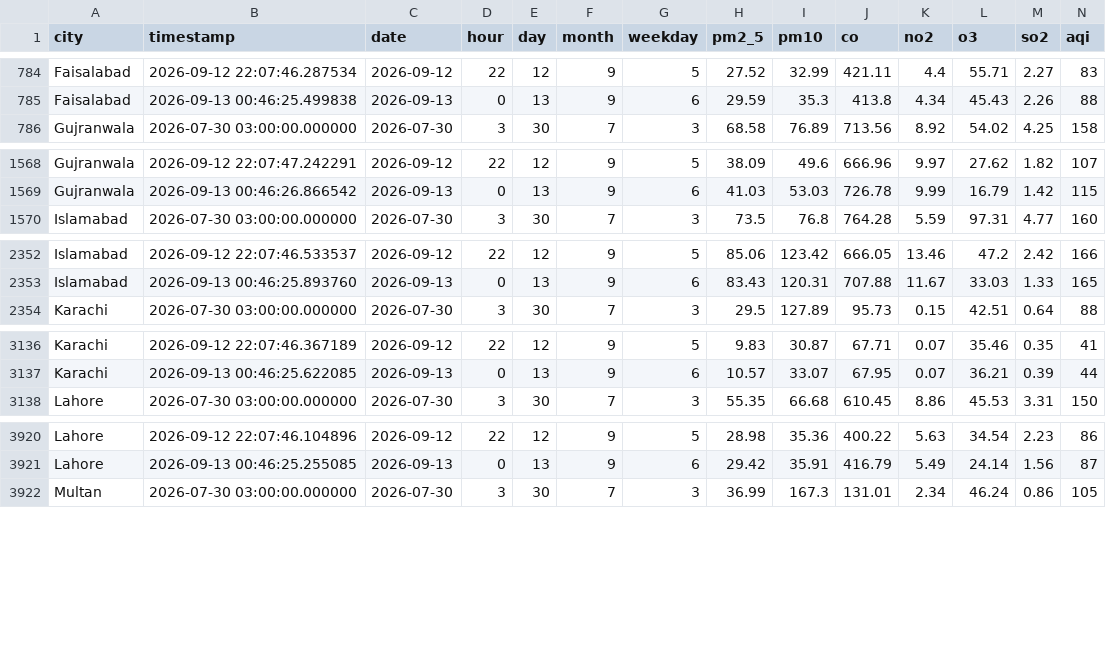
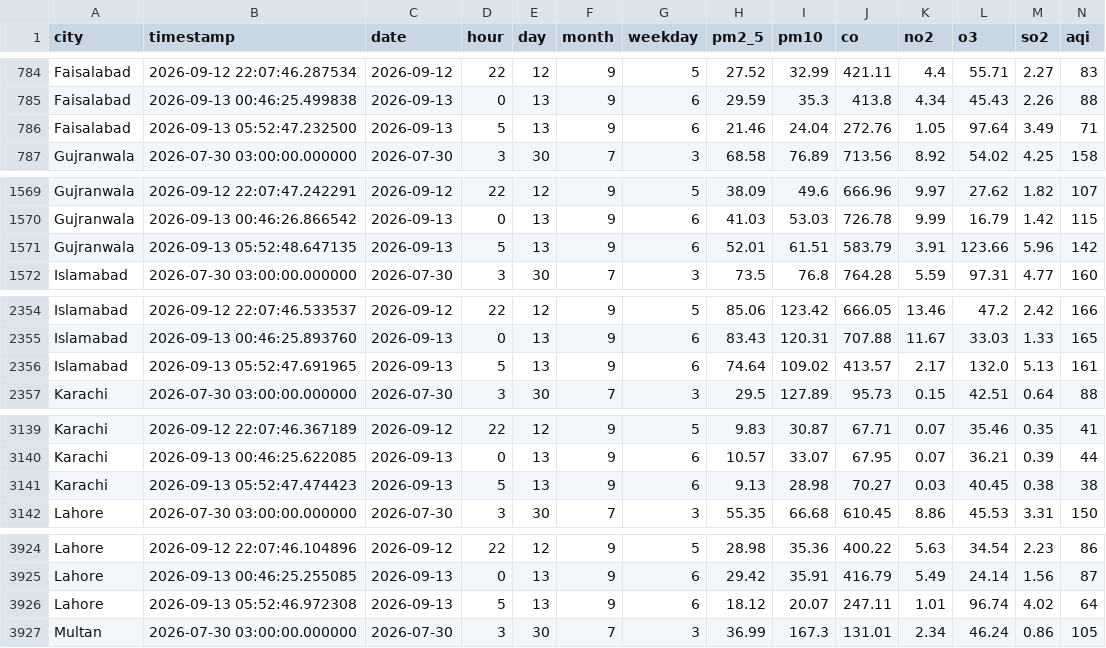
Before and after one commit to alijawad480/pearls-aqi-predictor, a CSV file: data/aqi_history.csv, drawn as a sheet; only a part is shown, gaps mark what is left out; rows hold the shown columns only; the diff covers the shown part only; the diff names each change by its address in the sheet, - before the commit and + after, or states it on an @@ line.

```diff
--- a/data/aqi_history.csv
+++ b/data/aqi_history.csv
+row 786: Faisalabad | 2026-09-13 05:52:47.232500 | 2026-09-13 | 5 | 13 | 9 | 6 | 21.46 | 24.04 | 272.76 | 1.05 | 97.64 | 3.49 | 71
+row 1571: Gujranwala | 2026-09-13 05:52:48.647135 | 2026-09-13 | 5 | 13 | 9 | 6 | 52.01 | 61.51 | 583.79 | 3.91 | 123.66 | 5.96 | 142
+row 2356: Islamabad | 2026-09-13 05:52:47.691965 | 2026-09-13 | 5 | 13 | 9 | 6 | 74.64 | 109.02 | 413.57 | 2.17 | 132.0 | 5.13 | 161
+row 3141: Karachi | 2026-09-13 05:52:47.474423 | 2026-09-13 | 5 | 13 | 9 | 6 | 9.13 | 28.98 | 70.27 | 0.03 | 40.45 | 0.38 | 38
+row 3926: Lahore | 2026-09-13 05:52:46.972308 | 2026-09-13 | 5 | 13 | 9 | 6 | 18.12 | 20.07 | 247.11 | 1.01 | 96.74 | 4.02 | 64
```
Also changed, not shown: 3 added rows elsewhere in this file.
